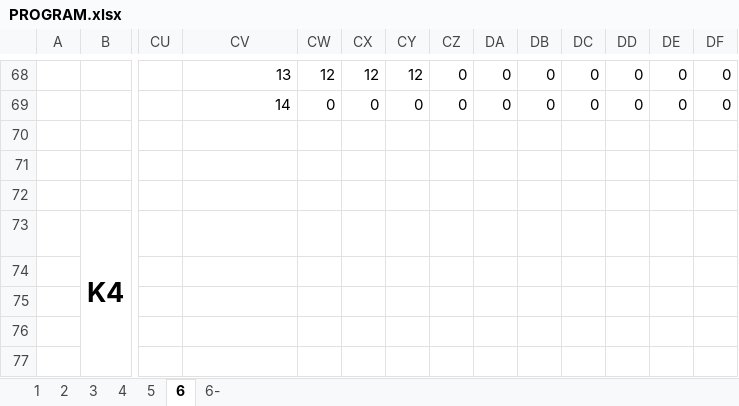
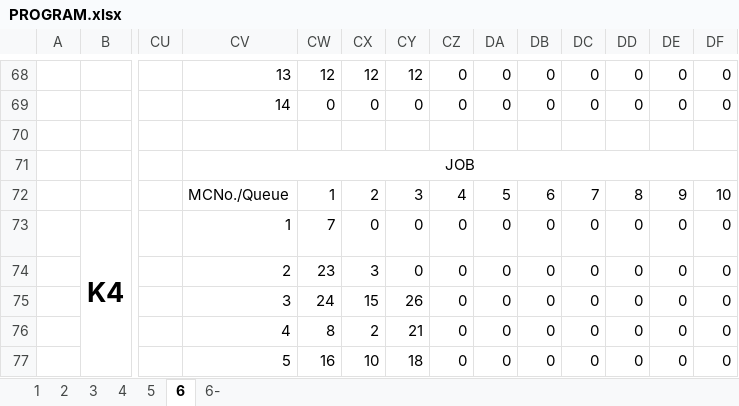
Before and after one commit to matoomgh/IS_EXCEL_SHEET, an Excel workbook: PROGRAM.xlsx, sheet 6, drawn as a sheet; only a part is shown, gaps mark what is left out; values as stored, in another font and other column widths than the file's, no borders; conditional formats not drawn; rows hold the shown columns only; the diff covers the shown part only; the diff names each change by its address in the sheet, - before the commit and + after, or states it on an @@ line.

Commit message:
ADD TABLE : Job in Queue in M/C

```diff
--- a/PROGRAM.xlsx (sheet 6)
+++ b/PROGRAM.xlsx (sheet 6)
-CV71: (empty)
+CV71: JOB
+CV71:DF71 merged
-row 72: (empty)
+row 72:  |  |  | MCNo./Queue | 1 | 2 | 3 | 4 | 5 | 6 | 7 | 8 | 9 | 10
-CV73: (empty)
+CV73: 1
-CW73: (empty)
+CW73: 7
-CX73: (empty)
+CX73: 0
-CY73:CY74: (empty)
+CY73:CY74: 0
-CZ73:CZ77: (empty)
+CZ73:CZ77: 0
-DA73:DA77: (empty)
+DA73:DA77: 0
-DB73:DB77: (empty)
+DB73:DB77: 0
-DC73:DC77: (empty)
+DC73:DC77: 0
-DD73:DD77: (empty)
+DD73:DD77: 0
-DE73:DE77: (empty)
+DE73:DE77: 0
-DF73:DF77: (empty)
+DF73:DF77: 0
-CV74: (empty)
+CV74: 2
-CW74: (empty)
+CW74: 23
-CX74: (empty)
+CX74: 3
-CV75: (empty)
+CV75: 3
-CW75: (empty)
+CW75: 24
-CX75: (empty)
+CX75: 15
-CY75: (empty)
+CY75: 26
-CV76: (empty)
+CV76: 4
-CW76: (empty)
+CW76: 8
-CX76: (empty)
+CX76: 2
-CY76: (empty)
+CY76: 21
-CV77: (empty)
+CV77: 5
-CW77: (empty)
+CW77: 16
-CX77: (empty)
+CX77: 10
-CY77: (empty)
+CY77: 18
```
Also changed, not shown: 22 removed rows and 99 edited cells elsewhere in this sheet.
